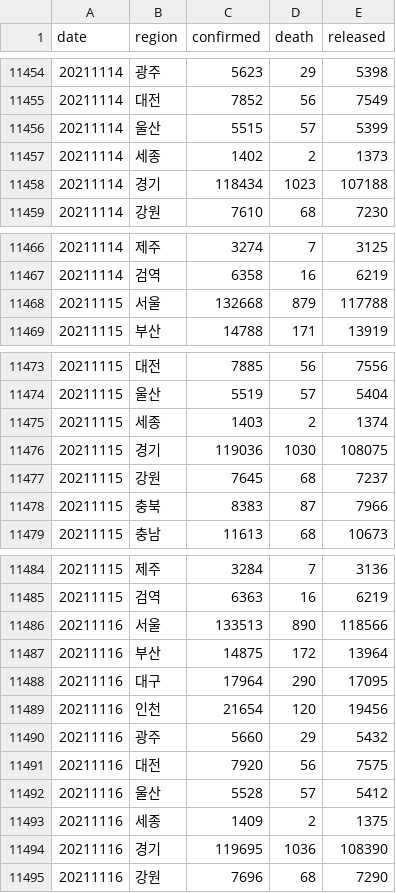
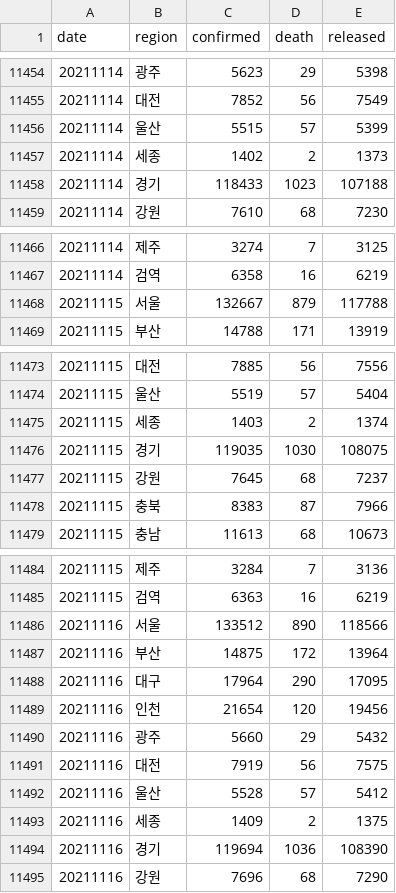
Before and after one commit to jooeungen/coronaboard_kr, a CSV file: kr_regional_daily.csv, drawn as a sheet; only a part is shown, gaps mark what is left out; the diff covers the shown part only.

```diff
--- a/kr_regional_daily.csv
+++ b/kr_regional_daily.csv
@@ -11457,3 +11457,3 @@ date,region,confirmed,death,released
 20211114,세종,1402,2,1373
-20211114,경기,118434,1023,107188
+20211114,경기,118433,1023,107188
 20211114,강원,7610,68,7230
@@ -11467,3 +11467,3 @@ date,region,confirmed,death,released
 20211114,검역,6358,16,6219
-20211115,서울,132668,879,117788
+20211115,서울,132667,879,117788
 20211115,부산,14788,171,13919
@@ -11475,3 +11475,3 @@ date,region,confirmed,death,released
 20211115,세종,1403,2,1374
-20211115,경기,119036,1030,108075
+20211115,경기,119035,1030,108075
 20211115,강원,7645,68,7237
@@ -11485,3 +11485,3 @@ date,region,confirmed,death,released
 20211115,검역,6363,16,6219
-20211116,서울,133513,890,118566
+20211116,서울,133512,890,118566
 20211116,부산,14875,172,13964
@@ -11490,6 +11490,6 @@ date,region,confirmed,death,released
 20211116,광주,5660,29,5432
-20211116,대전,7920,56,7575
+20211116,대전,7919,56,7575
 20211116,울산,5528,57,5412
 20211116,세종,1409,2,1375
-20211116,경기,119695,1036,108390
+20211116,경기,119694,1036,108390
 20211116,강원,7696,68,7290
```
Also changed, not shown: 36 added rows elsewhere in this file, kr_daily.csv.
